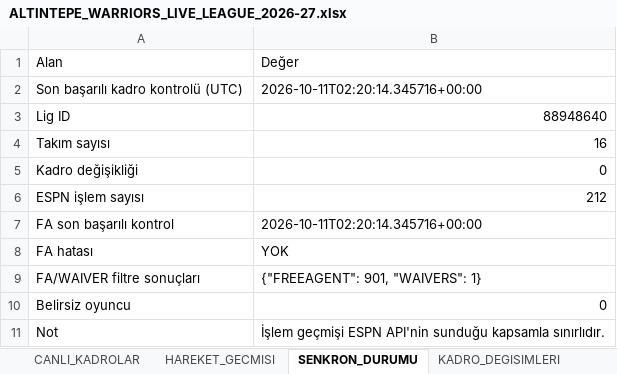
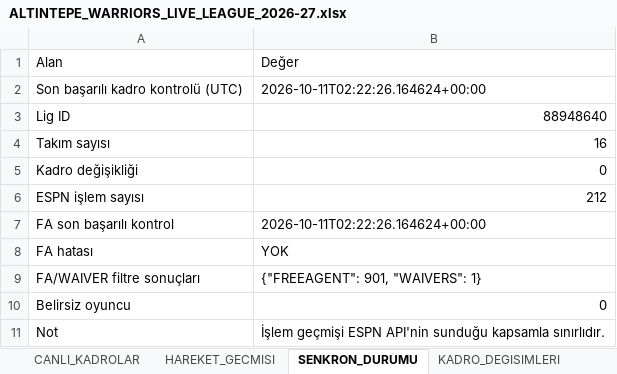
Before and after one commit to ikizer3/altintepe-warriors-draft, an Excel workbook: league_archive/ALTINTEPE_WARRIORS_LIVE_LEAGUE_2026-27.xlsx, sheet SENKRON_DURUMU, drawn as a sheet; values as stored, in another font and other column widths than the file's, no borders; the diff names each change by its address in the sheet, - before the commit and + after, or states it on an @@ line.

```diff
--- a/league_archive/ALTINTEPE_WARRIORS_LIVE_LEAGUE_2026-27.xlsx (sheet SENKRON_DURUMU)
+++ b/league_archive/ALTINTEPE_WARRIORS_LIVE_LEAGUE_2026-27.xlsx (sheet SENKRON_DURUMU)
-B2: 2026-10-11T02:20:14.345716+00:00
+B2: 2026-10-11T02:22:26.164624+00:00
-B7: 2026-10-11T02:20:14.345716+00:00
+B7: 2026-10-11T02:22:26.164624+00:00
```
Also changed, not shown: sheet ESPN_OYUNCU_STATS, sheet FA_WAIVER, sheet CANLI_KADROLAR, 6 other files.
